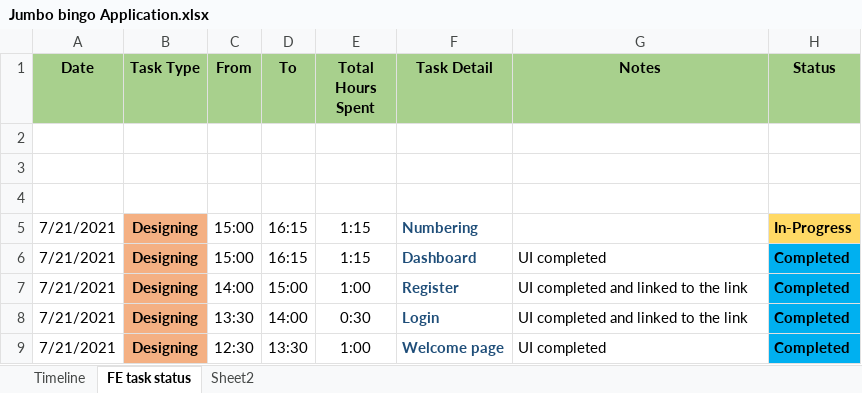
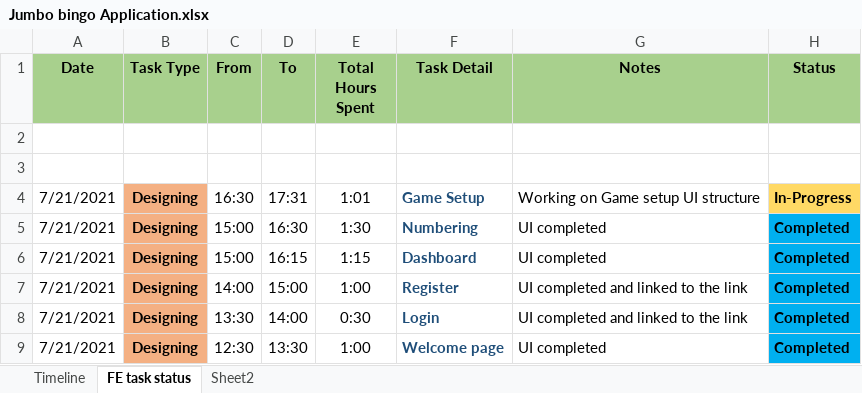
Before and after one commit to sivasamih/jumbobingo, an Excel workbook: Jumbo bingo Application.xlsx, sheet FE task status, drawn as a sheet; values as stored, in another font and other column widths than the file's, no borders; the diff names each change by its address in the sheet, - before the commit and + after, or states it on an @@ line.

```diff
--- a/Jumbo bingo Application.xlsx (sheet FE task status)
+++ b/Jumbo bingo Application.xlsx (sheet FE task status)
-row 4: (empty)
+row 4: 7/21/2021 | Designing | 16:30 | 17:31 | 1:01 | Game Setup | Working on Game setup UI structure | In-Progress
-B4 fill: none
+B4 fill: #F4B083
-H4 fill: none
+H4 fill: #FFD965
-D5 (To): 16:15
+D5 (To): 16:30
-E5 (Total Hours Spent): 1:15
+E5 (Total Hours Spent): 1:30
-G5 (Notes): (empty)
+G5 (Notes): UI completed
-H5 (Status): In-Progress
+H5 (Status): Completed
-H5 fill: #FFD965
+H5 fill: #00B0F0
```
Also changed, not shown: 2 other files.
